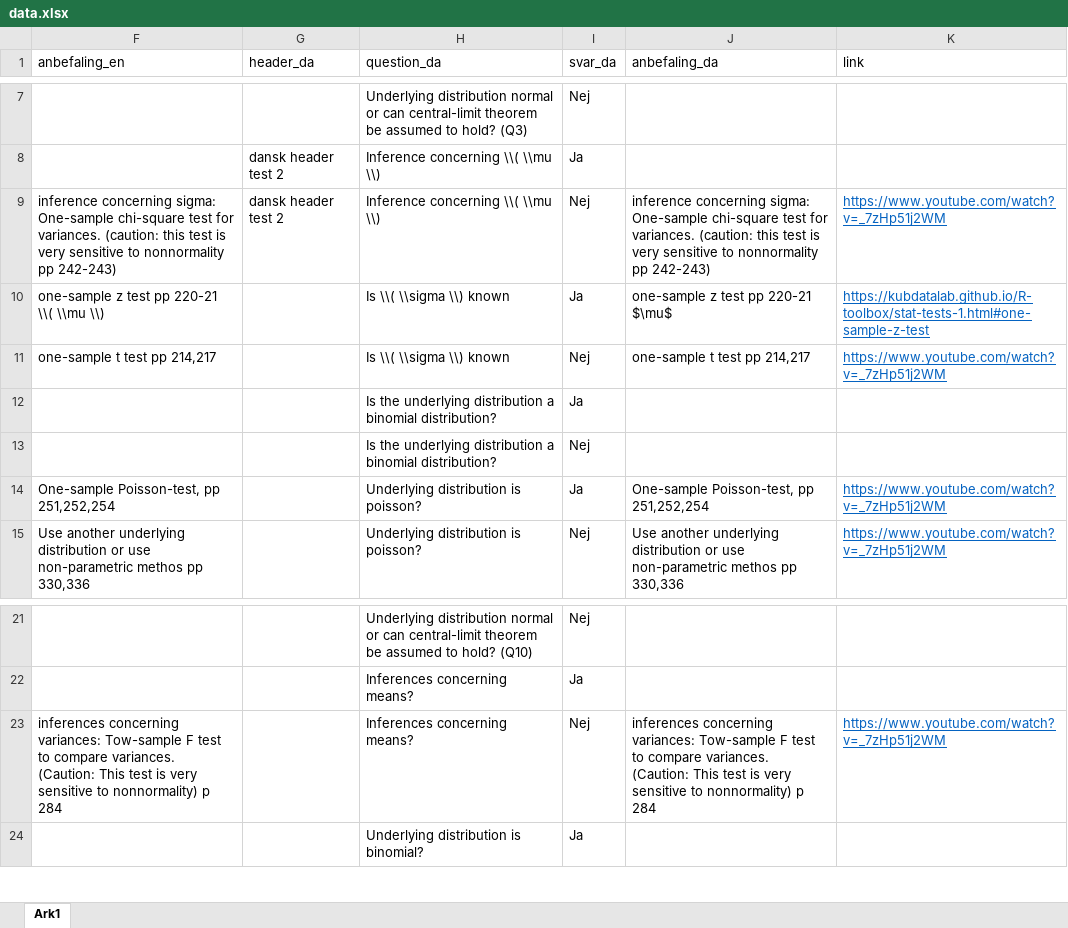
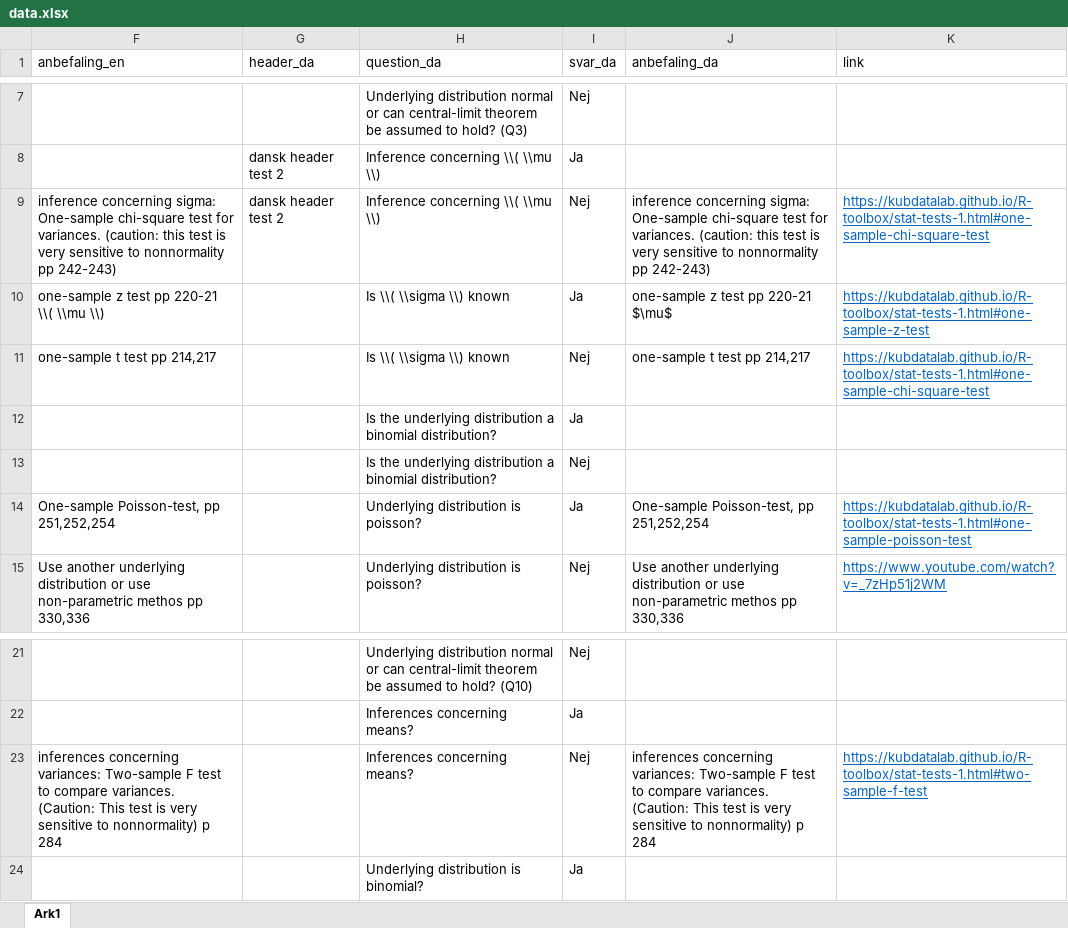
Before and after one commit to chrbknudsen/shiny, an Excel workbook: statChoser/data.xlsx, sheet Ark1, drawn as a sheet; only a part is shown, gaps mark what is left out; values as stored, in another font and other column widths than the file's, no borders; the diff names each change by its address in the sheet, - before the commit and + after, or states it on an @@ line.

Commit message:
Hm. Nok noget med nogen links.

```diff
--- a/statChoser/data.xlsx (sheet Ark1)
+++ b/statChoser/data.xlsx (sheet Ark1)
-K9 (link): https://www.youtube.com/watch?v=_7zHp51j2WM
+K9 (link): https://kubdatalab.github.io/R-toolbox/stat-tests-1.html#one-sample-chi-square-test
-K11 (link): https://www.youtube.com/watch?v=_7zHp51j2WM
+K11 (link): https://kubdatalab.github.io/R-toolbox/stat-tests-1.html#one-sample-chi-square-test
-K14 (link): https://www.youtube.com/watch?v=_7zHp51j2WM
+K14 (link): https://kubdatalab.github.io/R-toolbox/stat-tests-1.html#one-sample-poisson-test
-F23 (anbefaling_en): …concerning variances: Tow-sample F test…
+F23 (anbefaling_en): …concerning variances: Two-sample F test…
-J23 (anbefaling_da): …concerning variances: Tow-sample F test…
+J23 (anbefaling_da): …concerning variances: Two-sample F test…
-K23 (link): https://www.youtube.com/watch?v=_7zHp51j2WM
+K23 (link): https://kubdatalab.github.io/R-toolbox/stat-tests-1.html#two-sample-f-test
```
